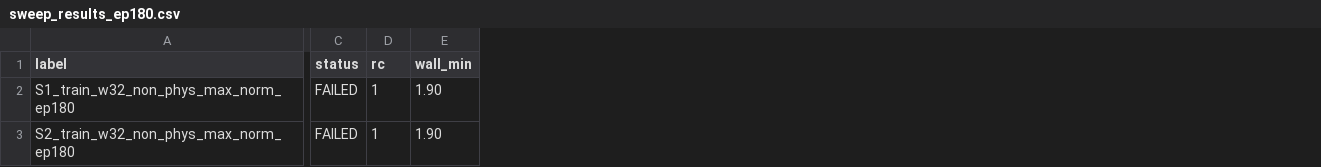
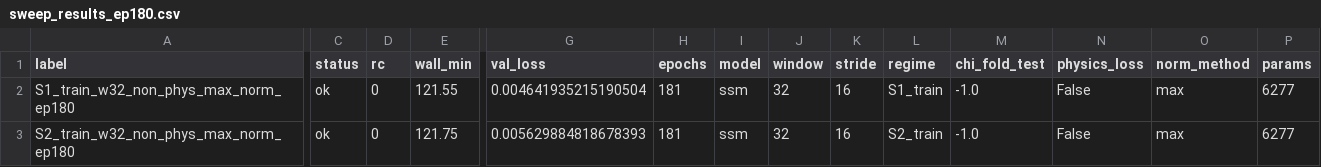
Before and after one commit to vishveshvsk-ctrl/mecanum-pinn-code-insights, a CSV file: observer_v1_py/runs/sweep_results_ep180.csv, drawn as a sheet; only a part is shown, gaps mark what is left out; the diff names each change by its address in the sheet, - before the commit and + after, or states it on an @@ line.

```diff
--- a/observer_v1_py/runs/sweep_results_ep180.csv
+++ b/observer_v1_py/runs/sweep_results_ep180.csv
+column G (val_loss), rows 2-3: 0.004641935215190504 | 0.005629884818678393
+column H (epochs), rows 2-3: 181 | 181
+column I (model), rows 2-3: ssm | ssm
+column J (window), rows 2-3: 32 | 32
+column K (stride), rows 2-3: 16 | 16
+column L (regime), rows 2-3: S1_train | S2_train
+column M (chi_fold_test), rows 2-3: -1.0 | -1.0
+column N (physics_loss), rows 2-3: False | False
+column O (norm_method), rows 2-3: max | max
+column P (params), rows 2-3: 6277 | 6277
-C2:C3 (status): FAILED
+C2:C3 (status): ok
-D2:D3 (rc): 1
+D2:D3 (rc): 0
-E2 (wall_min): 1.90
+E2 (wall_min): 121.55
-E3 (wall_min): 1.90
+E3 (wall_min): 121.75
```
Also changed, not shown: 9 other files.
